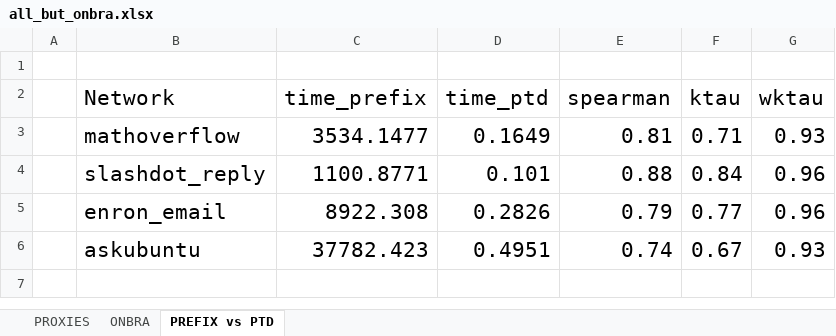
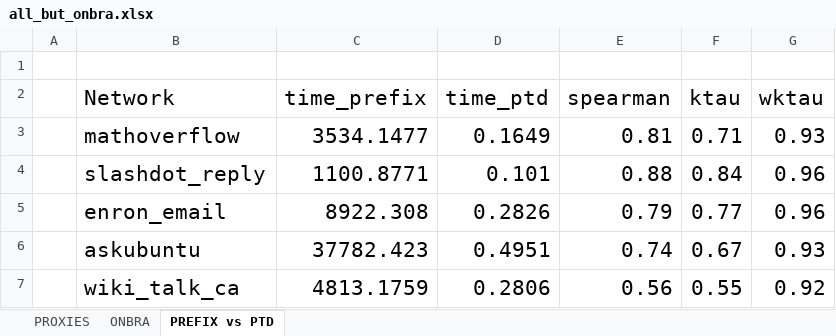
Before and after one commit to piluc/TSBProxy, an Excel workbook: www/evaluation/all_but_onbra.xlsx, sheet PREFIX vs PTD, drawn as a sheet; values as stored, in another font and other column widths than the file's, no borders; the diff names each change by its address in the sheet, - before the commit and + after, or states it on an @@ line.

Commit message:
added wiki talk ca graph results

```diff
--- a/www/evaluation/all_but_onbra.xlsx (sheet PREFIX vs PTD)
+++ b/www/evaluation/all_but_onbra.xlsx (sheet PREFIX vs PTD)
+row 7:  | wiki_talk_ca | 4813.1759 | 0.2806 | 0.56 | 0.55 | 0.92
```
